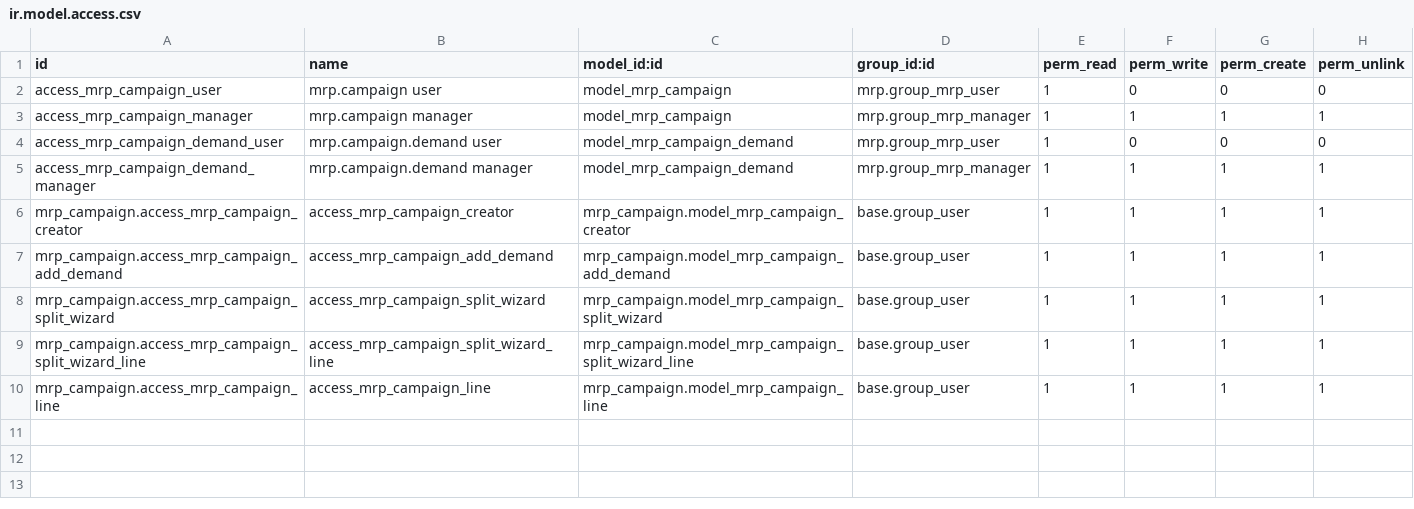
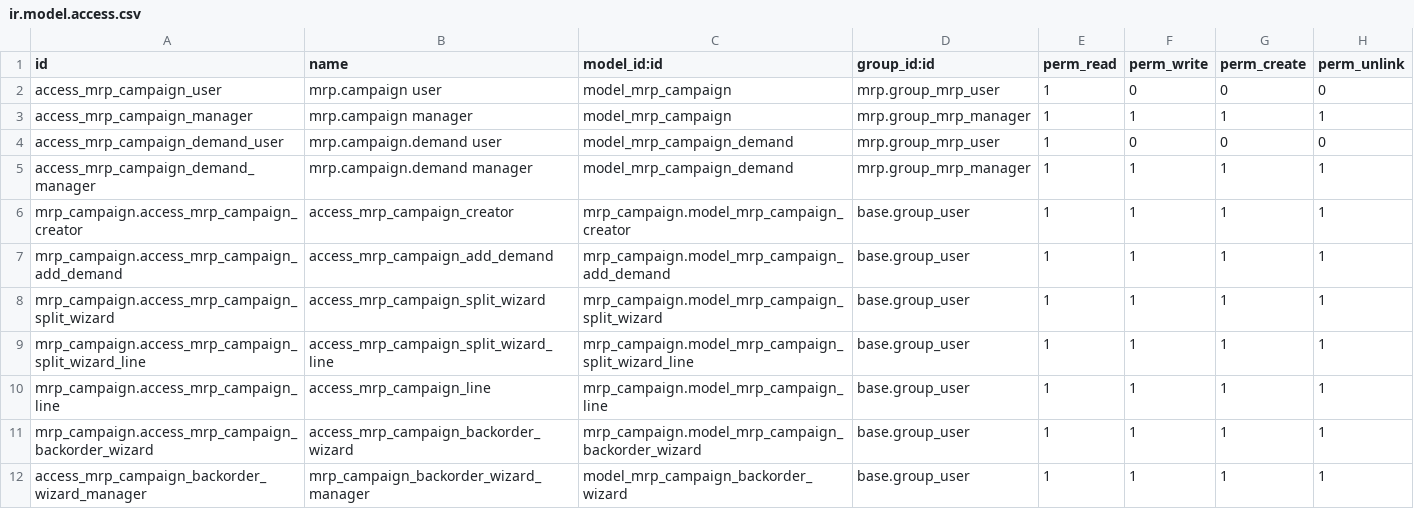
Before and after one commit to Impress-Foods/impress-odoo, a CSV file: mrp_campaign/security/ir.model.access.csv, drawn as a sheet; the diff names each change by its address in the sheet, - before the commit and + after, or states it on an @@ line.

```diff
--- a/mrp_campaign/security/ir.model.access.csv
+++ b/mrp_campaign/security/ir.model.access.csv
+row 11: mrp_campaign.access_mrp_campaign_backorder_wizard | access_mrp_campaign_backorder_wizard | mrp_campaign.model_mrp_campaign_backorder_wizard | base.group_user | 1 | 1 | 1 | 1
+row 12: access_mrp_campaign_backorder_wizard_manager | mrp_campaign_backorder_wizard_manager | model_mrp_campaign_backorder_wizard | base.group_user | 1 | 1 | 1 | 1
```
Also changed, not shown: 17 other files.
